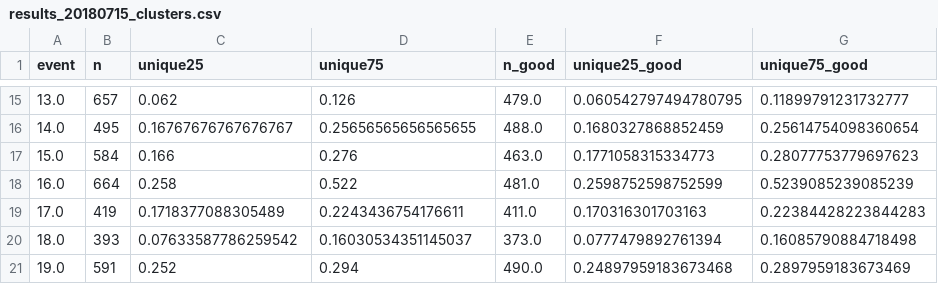
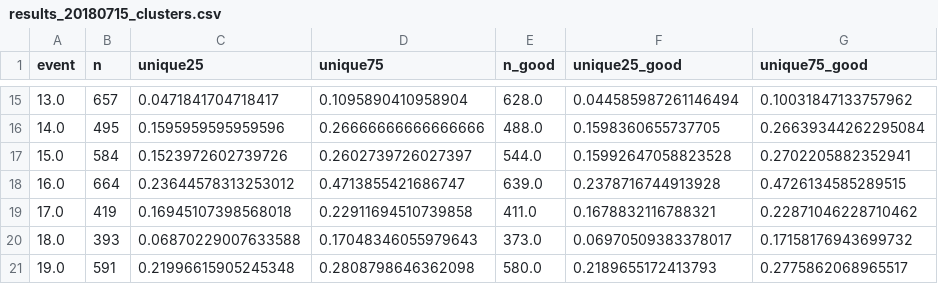
Before and after one commit to asprout/ArticleComparisons, a CSV file: results/results_20180715_clusters.csv, drawn as a sheet; only a part is shown, gaps mark what is left out; the diff covers the shown part only.

```diff
--- a/results/results_20180715_clusters.csv
+++ b/results/results_20180715_clusters.csv
@@ -15,7 +15,7 @@ event,n,unique25,unique75,n_good,unique25_good,unique75_good
-13.0,657,0.062,0.126,479.0,0.060542797494780795,0.11899791231732777
-14.0,495,0.16767676767676767,0.25656565656565655,488.0,0.1680327868852459,0.25614754098360654
-15.0,584,0.166,0.276,463.0,0.1771058315334773,0.28077753779697623
-16.0,664,0.258,0.522,481.0,0.2598752598752599,0.5239085239085239
-17.0,419,0.1718377088305489,0.2243436754176611,411.0,0.170316301703163,0.22384428223844283
-18.0,393,0.07633587786259542,0.16030534351145037,373.0,0.0777479892761394,0.16085790884718498
-19.0,591,0.252,0.294,490.0,0.24897959183673468,0.2897959183673469
+13.0,657,0.0471841704718417,0.1095890410958904,628.0,0.044585987261146494,0.10031847133757962
+14.0,495,0.1595959595959596,0.26666666666666666,488.0,0.1598360655737705,0.26639344262295084
+15.0,584,0.1523972602739726,0.2602739726027397,544.0,0.15992647058823528,0.2702205882352941
+16.0,664,0.23644578313253012,0.4713855421686747,639.0,0.2378716744913928,0.4726134585289515
+17.0,419,0.16945107398568018,0.22911694510739858,411.0,0.1678832116788321,0.22871046228710462
+18.0,393,0.06870229007633588,0.17048346055979643,373.0,0.06970509383378017,0.17158176943699732
+19.0,591,0.21996615905245348,0.2808798646362098,580.0,0.2189655172413793,0.2775862068965517
```
Also changed, not shown: 166 edited cells elsewhere in this file.
